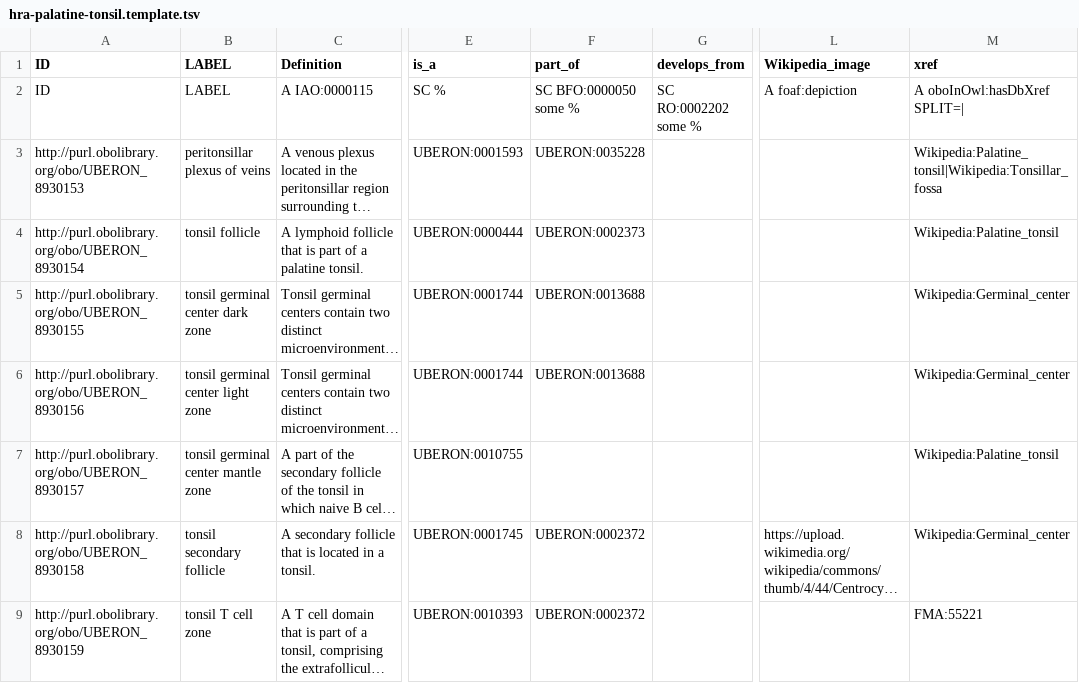
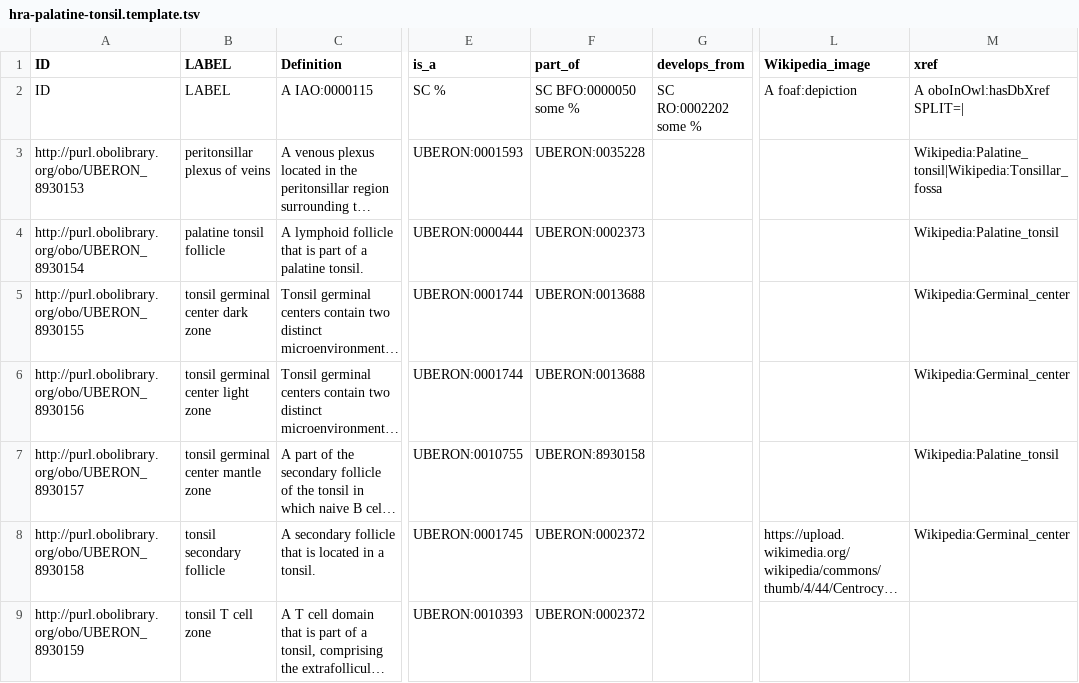
Before and after one commit to obophenotype/uberon, a TSV file: src/templates/hra-palatine-tonsil.template.tsv, drawn as a sheet; only a part is shown, gaps mark what is left out; long unchanged cells end in …; the diff names each change by its address in the sheet, - before the commit and + after, or states it on an @@ line.

```diff
--- a/src/templates/hra-palatine-tonsil.template.tsv
+++ b/src/templates/hra-palatine-tonsil.template.tsv
-B4 (LABEL): tonsil follicle
+B4 (LABEL): palatine tonsil follicle
-F7 (part_of): (empty)
+F7 (part_of): UBERON:8930158
-M9 (xref): FMA:55221
+M9 (xref): (empty)
```
